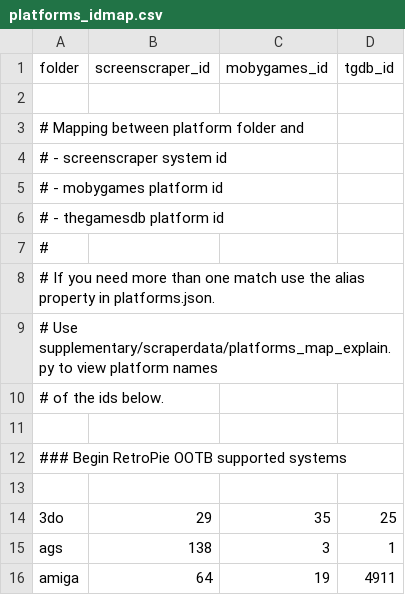
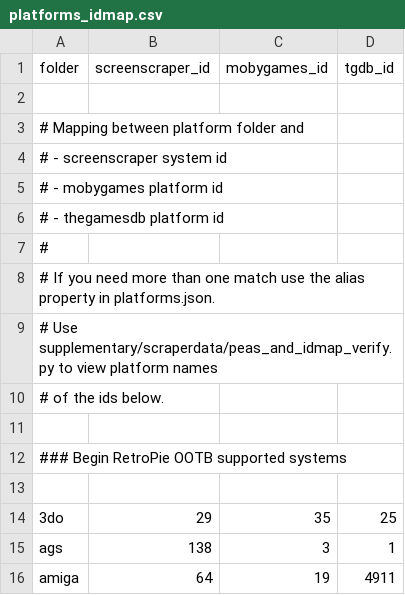
Before and after one commit to saitamasahil/skyscraper, a CSV file: platforms_idmap.csv, drawn as a sheet; only a part is shown.

```diff
--- a/platforms_idmap.csv
+++ b/platforms_idmap.csv
@@ -8,3 +8,3 @@ folder,screenscraper_id,mobygames_id,tgdb_id
 # If you need more than one match use the alias property in platforms.json.
-# Use supplementary/scraperdata/platforms_map_explain.py to view platform names
+# Use supplementary/scraperdata/peas_and_idmap_verify.py to view platform names
 # of the ids below.
```
Also changed, not shown: 6 other files.
